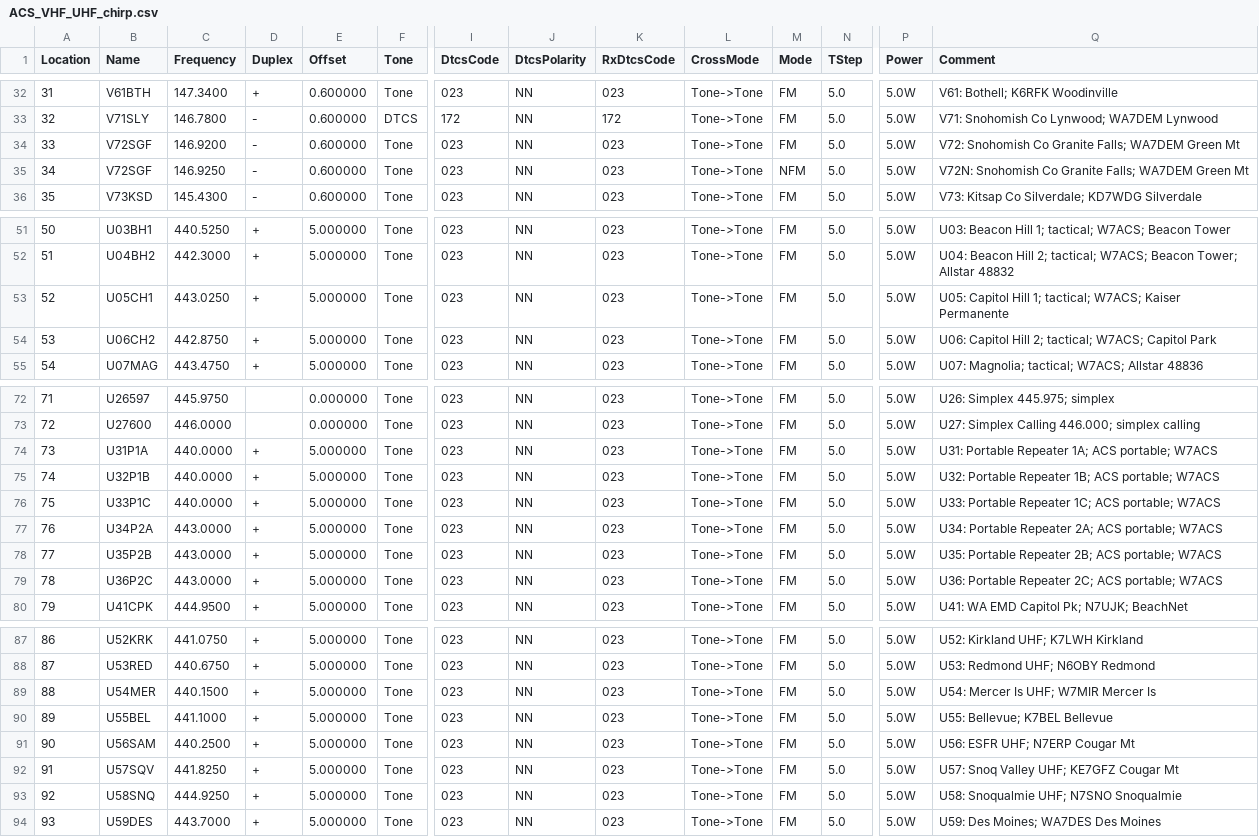
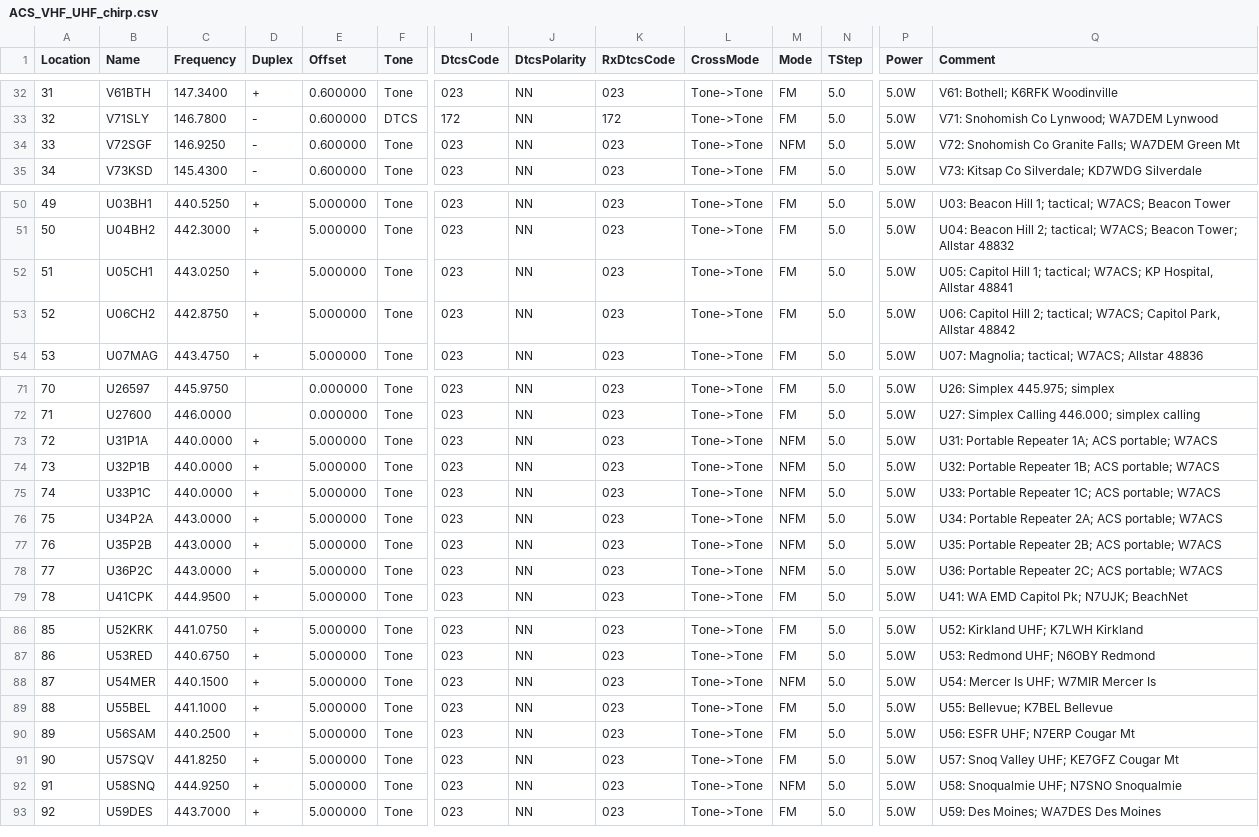
Before and after one commit to efalk/SeattleACS, a CSV file: ACS_VHF_UHF_chirp.csv, drawn as a sheet; only a part is shown, gaps mark what is left out; removed rows and columns are numbered as before the commit, all else as after; rows hold the shown columns only; the diff covers the shown part only; the diff names each change by its address in the sheet, - before the commit and + after, or states it on an @@ line.

```diff
--- a/ACS_VHF_UHF_chirp.csv
+++ b/ACS_VHF_UHF_chirp.csv
-row 34: 33 | V72SGF | 146.9200 | - | 0.600000 | Tone | 023 | NN | 023 | Tone->Tone | FM | 5.0 | 5.0W | V72: Snohomish Co Granite Falls; WA7DEM Green Mt
@@ column A (Location) renumbered from row 34 down @@
-Q34 (Comment): V72N: Snohomish Co…
+Q34 (Comment): V72: Snohomish Co…
-Q52 (Comment): …tactical; W7ACS; Kaiser Permanente
+Q52 (Comment): …tactical; W7ACS; KP Hospital, Allstar 48841
-Q53 (Comment): …W7ACS; Capitol Park
+Q53 (Comment): …W7ACS; Capitol Park, Allstar 48842
-M73:M78 (Mode): FM
+M73:M78 (Mode): NFM
-M88 (Mode): FM
+M88 (Mode): NFM
-M92 (Mode): FM
+M92 (Mode): NFM
```
Also changed, not shown: 3 edited cells elsewhere in this file, ACS_DATA_RT.csv, ACS_DATA_chirp.csv, 2 other files.
